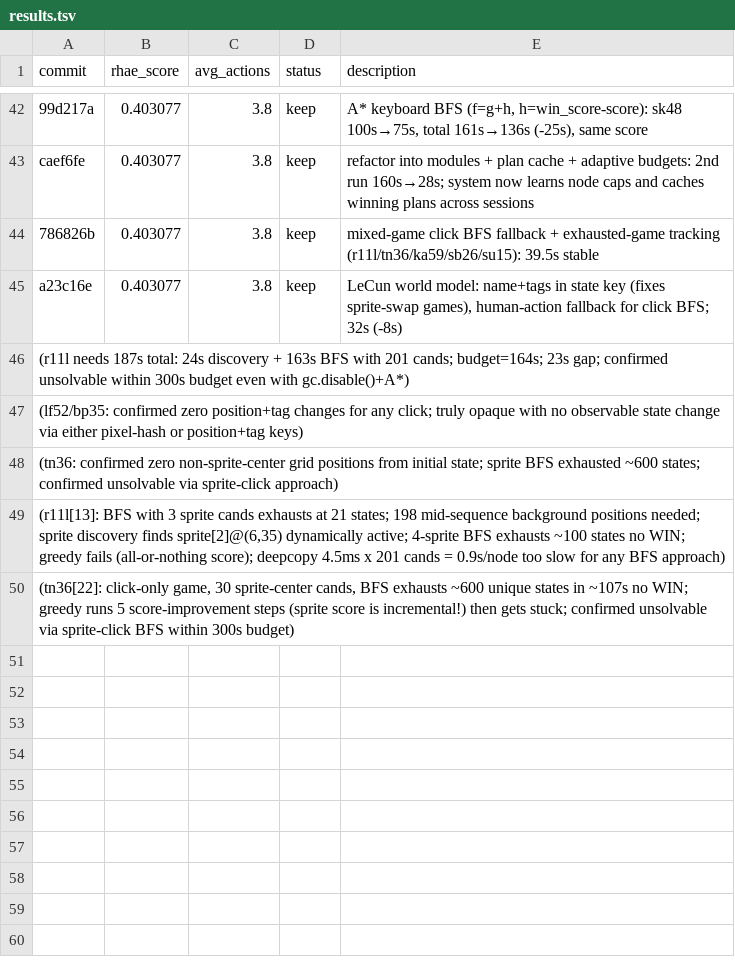
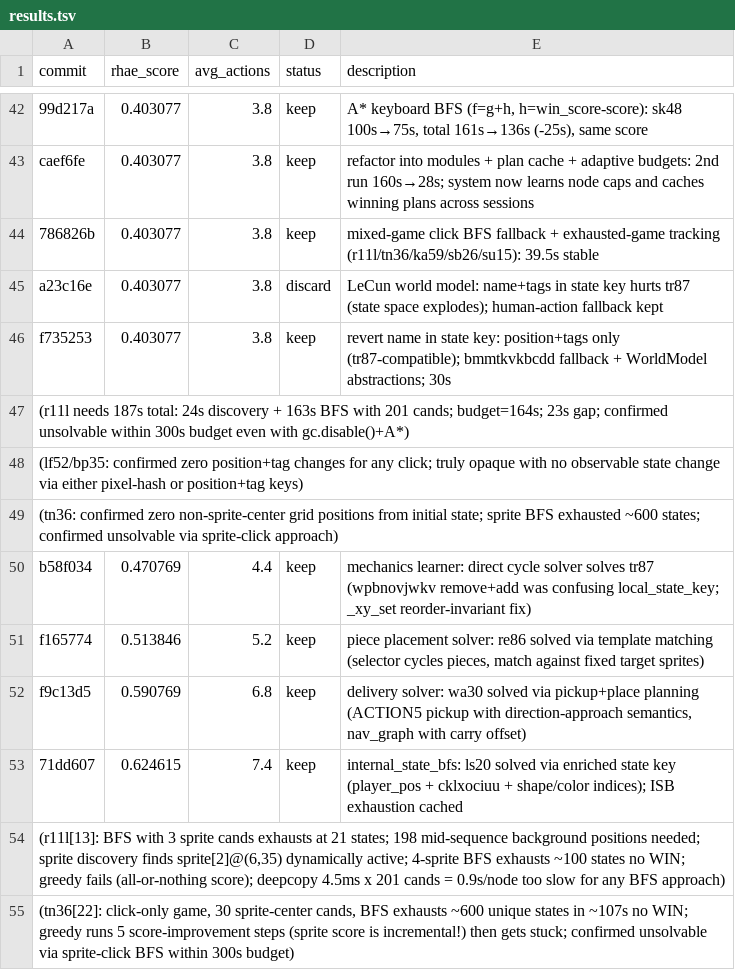
Before and after one commit to j-stoerk/arc-autoresearch, a TSV file: results.tsv, drawn as a sheet; only a part is shown, gaps mark what is left out.

Commit message:
update results.tsv and ISB exhaustion cache
Records scores for b58f034 (tr87), f165774 (re86), f9c13d5 (wa30),
71dd607 (ls20). Adds world_model_isb_exhausted.json to skip internal-
state BFS for games where it already found nothing (bp35, cn04, dc22,
g50t, ka59, lf52, sb26, sc25 now cached as exhausted — 17s stable runs).

```diff
--- a/results.tsv
+++ b/results.tsv
@@ -44,3 +44,4 @@ caef6fe	0.403077	3.8	keep	refactor into modules + plan cache + adaptive budgets:
 786826b	0.403077	3.8	keep	mixed-game click BFS fallback + exhausted-game tracking (r11l/tn36/ka59/sb26/su15): 39.5s stable
-a23c16e	0.403077	3.8	keep	LeCun world model: name+tags in state key (fixes sprite-swap games), human-action fallback for click BFS; 32s (-8s)
+a23c16e	0.403077	3.8	discard	LeCun world model: name+tags in state key hurts tr87 (state space explodes); human-action fallback kept
+f735253	0.403077	3.8	keep	revert name in state key: position+tags only (tr87-compatible); bmmtkvkbcdd fallback + WorldModel abstractions; 30s
 (r11l needs 187s total: 24s discovery + 163s BFS with 201 cands; budget=164s; 23s gap; confirmed unsolvable within 300s budget even with gc.disable()+A*)
@@ -48,2 +49,6 @@ a23c16e	0.403077	3.8	keep	LeCun world model: name+tags in state key (fixes sprit
 (tn36: confirmed zero non-sprite-center grid positions from initial state; sprite BFS exhausted ~600 states; confirmed unsolvable via sprite-click approach)
+b58f034	0.470769	4.4	keep	mechanics learner: direct cycle solver solves tr87 (wpbnovjwkv remove+add was confusing local_state_key; _xy_set reorder-invariant fix)
+f165774	0.513846	5.2	keep	piece placement solver: re86 solved via template matching (selector cycles pieces, match against fixed target sprites)
+f9c13d5	0.590769	6.8	keep	delivery solver: wa30 solved via pickup+place planning (ACTION5 pickup with direction-approach semantics, nav_graph with carry offset)
+71dd607	0.624615	7.4	keep	internal_state_bfs: ls20 solved via enriched state key (player_pos + cklxociuu + shape/color indices); ISB exhaustion cached
 (r11l[13]: BFS with 3 sprite cands exhausts at 21 states; 198 mid-sequence background positions needed; sprite discovery finds sprite[2]@(6,35) dynamically active; 4-sprite BFS exhausts ~100 states no WIN; greedy fails (all-or-nothing score); deepcopy 4.5ms x 201 cands = 0.9s/node too slow for any BFS approach)
```
Also changed, not shown: 1 other file.
